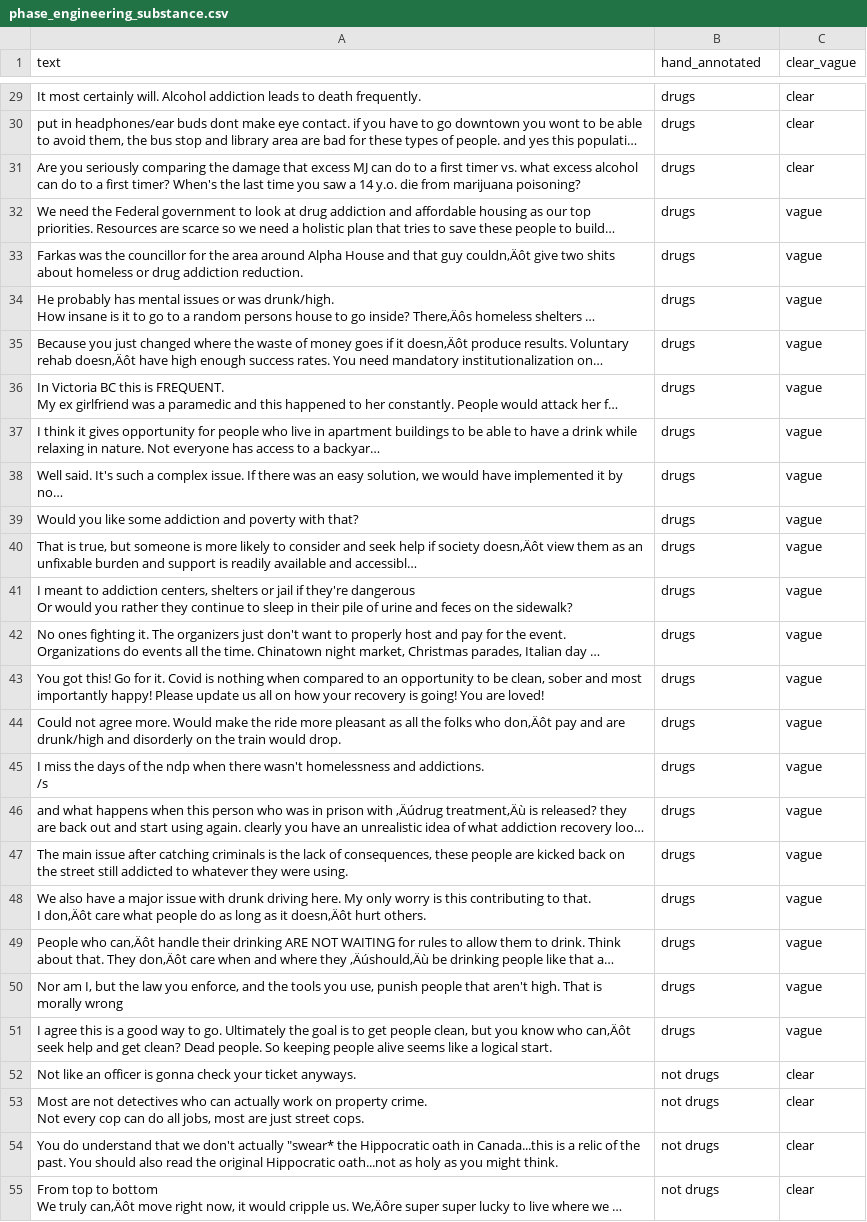
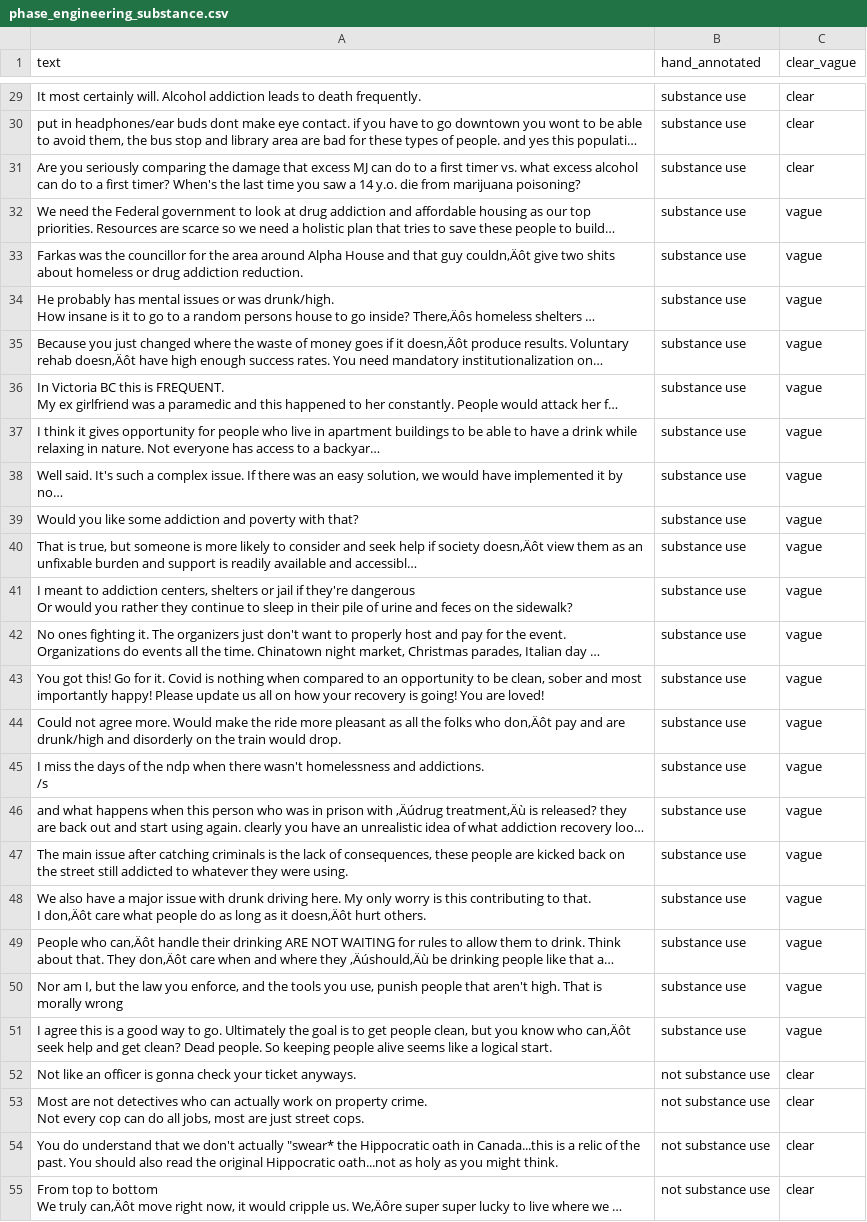
Before and after one commit to tanisseepp/scrubtest, a CSV file: phase_engineering_substance.csv, drawn as a sheet; only a part is shown, gaps mark what is left out; long unchanged cells end in …; the diff covers the shown part only; the diff names each change by its address in the sheet, - before the commit and + after, or states it on an @@ line.

```diff
--- a/phase_engineering_substance.csv
+++ b/phase_engineering_substance.csv
-B29:B51 (hand_annotated): drugs
+B29:B51 (hand_annotated): substance use
-B52:B55 (hand_annotated): not drugs
+B52:B55 (hand_annotated): not substance use
```
Also changed, not shown: 173 edited cells elsewhere in this file.
